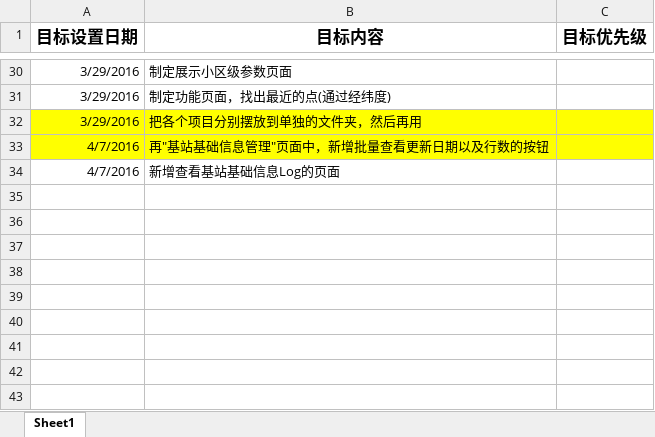
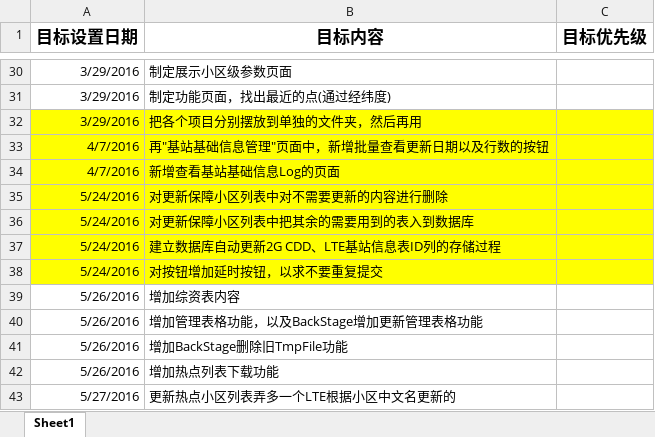
Before and after one commit to BerryBC/SanShi, an Excel workbook: TODO/What's ToDo.xlsx, sheet Sheet1, drawn as a sheet; only a part is shown, gaps mark what is left out; values as stored, in another font and other column widths than the file's, no borders; the diff names each change by its address in the sheet, - before the commit and + after, or states it on an @@ line.

```diff
--- a/TODO/What's ToDo.xlsx (sheet Sheet1)
+++ b/TODO/What's ToDo.xlsx (sheet Sheet1)
-A34:C34 fill: none
+A34:C34 fill: #FFFF00
+row 35: 5/24/2016 | 对更新保障小区列表中对不需要更新的内容进行删除
+row 36: 5/24/2016 | 对更新保障小区列表中把其余的需要用到的表入到数据库
+row 37: 5/24/2016 | 建立数据库自动更新2G CDD、LTE基站信息表ID列的存储过程
+row 38: 5/24/2016 | 对按钮增加延时按钮，以求不要重复提交
+row 39: 5/26/2016 | 增加综资表内容
+row 40: 5/26/2016 | 增加管理表格功能，以及BackStage增加更新管理表格功能
+row 41: 5/26/2016 | 增加BackStage删除旧TmpFile功能
+row 42: 5/26/2016 | 增加热点列表下载功能
+row 43: 5/27/2016 | 更新热点小区列表弄多一个LTE根据小区中文名更新的
```
Also changed, not shown: TODO/Page ID.xlsx, 52 other files.
